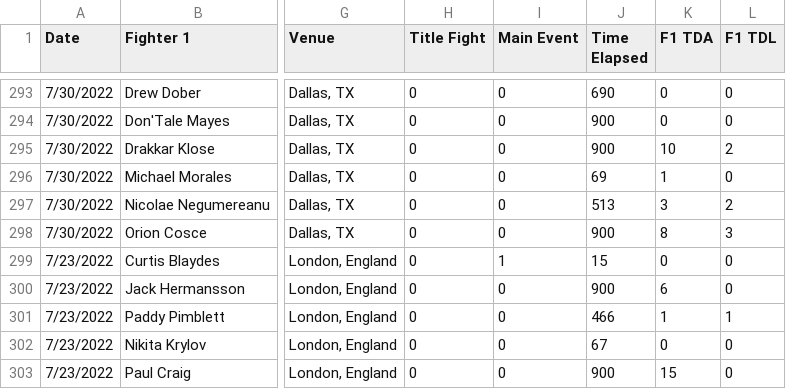
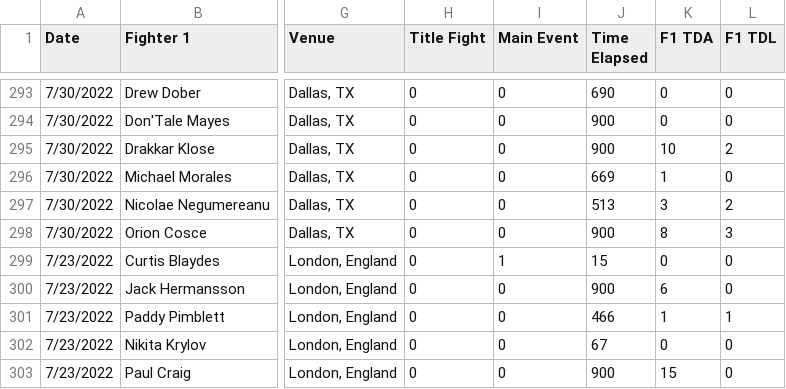
Before and after one commit to Kayvan5109/ufcproject, a CSV file: Pure_Stat.csv, drawn as a sheet; only a part is shown, gaps mark what is left out; the diff names each change by its address in the sheet, - before the commit and + after, or states it on an @@ line.

```diff
--- a/Pure_Stat.csv
+++ b/Pure_Stat.csv
-J296 (Time Elapsed): 69
+J296 (Time Elapsed): 669
```
Also changed, not shown: averages.csv, mean_minus_1.5std_per_weight_class.csv, 4 other files.
